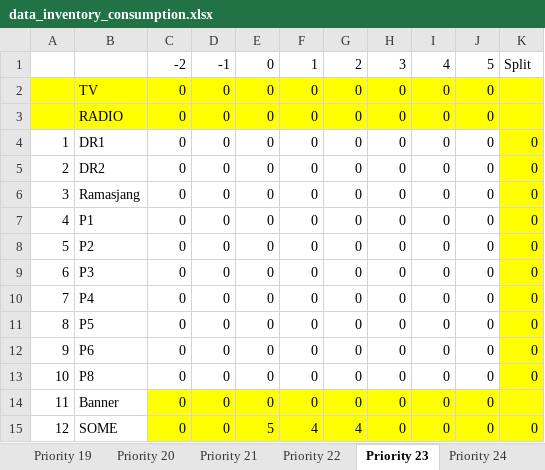
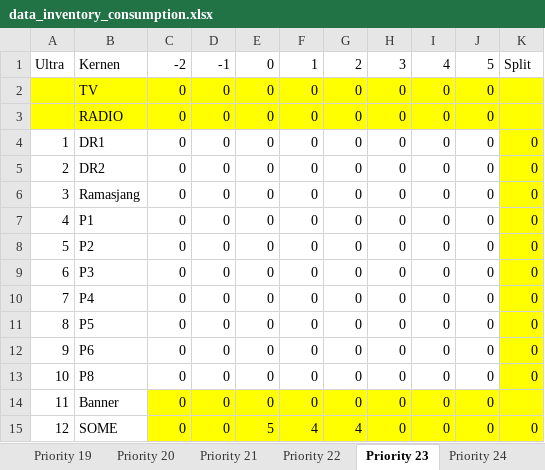
Before and after one commit to sofiebach/Speciale, an Excel workbook: data/data_inventory_consumption.xlsx, sheet Priority 23, drawn as a sheet; values as stored, in another font and other column widths than the file's, no borders; the diff names each change by its address in the sheet, - before the commit and + after, or states it on an @@ line.

```diff
--- a/data/data_inventory_consumption.xlsx (sheet Priority 23)
+++ b/data/data_inventory_consumption.xlsx (sheet Priority 23)
-A1: (empty)
+A1: Ultra
-B1: (empty)
+B1: Kernen
```
Also changed, not shown: sheet Priority 14, sheet Priority 24, sheet Priority 22, sheet Priority 25, sheet Priority 5, sheet Priority 11, 22 more sheets, other sheet tabs, 1 other file.
